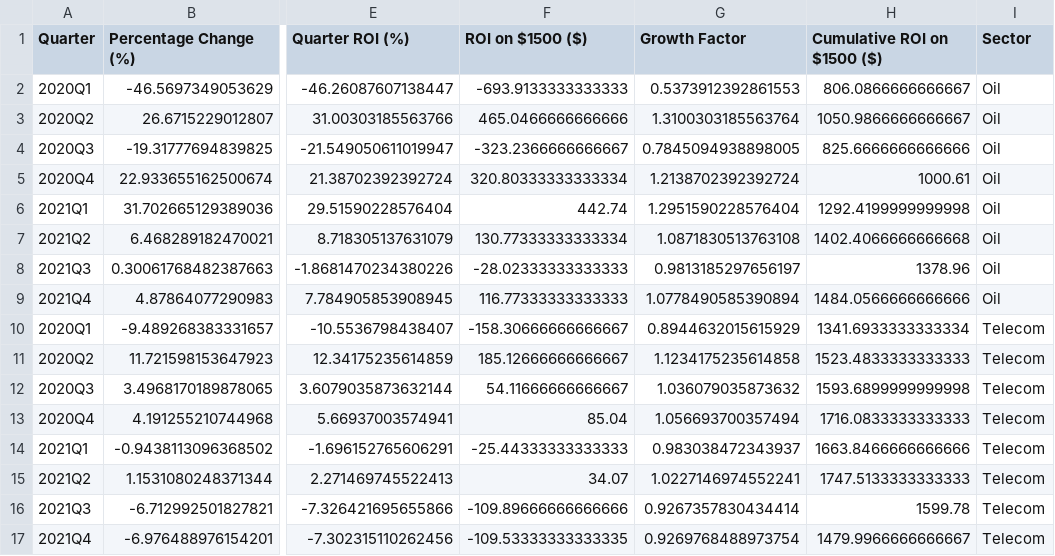
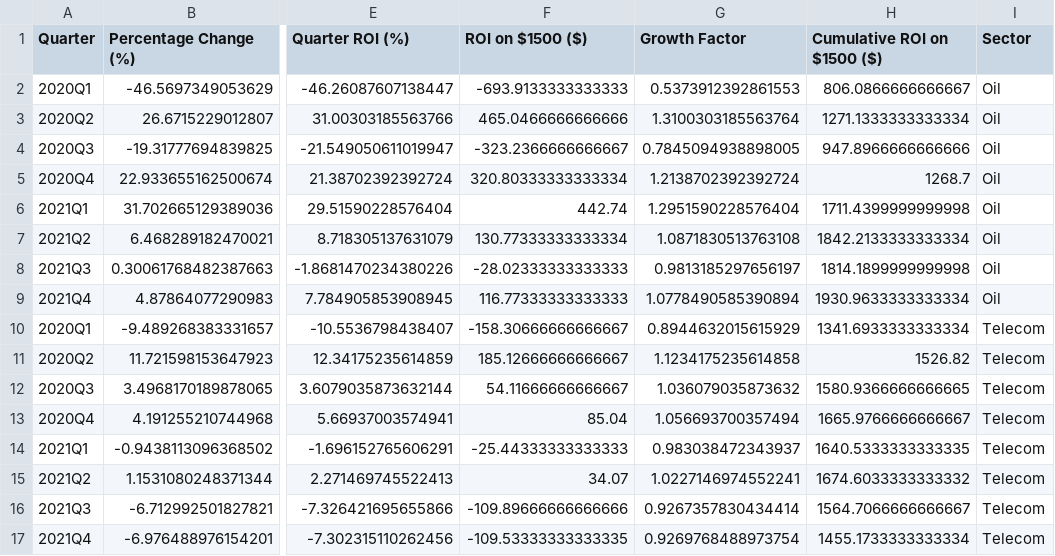
Before and after one commit to juanbracho/UT_Module16, a CSV file: data/outputs/mean_results_data.csv, drawn as a sheet; only a part is shown, gaps mark what is left out; the diff names each change by its address in the sheet, - before the commit and + after, or states it on an @@ line.

```diff
--- a/data/outputs/mean_results_data.csv
+++ b/data/outputs/mean_results_data.csv
-H3 (Cumulative ROI on $1500 ($)): 1050.9866666666667
+H3 (Cumulative ROI on $1500 ($)): 1271.1333333333334
-H4 (Cumulative ROI on $1500 ($)): 825.6666666666666
+H4 (Cumulative ROI on $1500 ($)): 947.8966666666666
-H5 (Cumulative ROI on $1500 ($)): 1000.61
+H5 (Cumulative ROI on $1500 ($)): 1268.7
-H6 (Cumulative ROI on $1500 ($)): 1292.4199999999998
+H6 (Cumulative ROI on $1500 ($)): 1711.4399999999998
-H7 (Cumulative ROI on $1500 ($)): 1402.4066666666668
+H7 (Cumulative ROI on $1500 ($)): 1842.2133333333334
-H8 (Cumulative ROI on $1500 ($)): 1378.96
+H8 (Cumulative ROI on $1500 ($)): 1814.1899999999998
-H9 (Cumulative ROI on $1500 ($)): 1484.0566666666666
+H9 (Cumulative ROI on $1500 ($)): 1930.9633333333334
-H11 (Cumulative ROI on $1500 ($)): 1523.4833333333333
+H11 (Cumulative ROI on $1500 ($)): 1526.82
-H12 (Cumulative ROI on $1500 ($)): 1593.6899999999998
+H12 (Cumulative ROI on $1500 ($)): 1580.9366666666665
-H13 (Cumulative ROI on $1500 ($)): 1716.0833333333333
+H13 (Cumulative ROI on $1500 ($)): 1665.9766666666667
-H14 (Cumulative ROI on $1500 ($)): 1663.8466666666666
+H14 (Cumulative ROI on $1500 ($)): 1640.5333333333335
-H15 (Cumulative ROI on $1500 ($)): 1747.5133333333333
+H15 (Cumulative ROI on $1500 ($)): 1674.6033333333332
-H16 (Cumulative ROI on $1500 ($)): 1599.78
+H16 (Cumulative ROI on $1500 ($)): 1564.7066666666667
-H17 (Cumulative ROI on $1500 ($)): 1479.9966666666667
+H17 (Cumulative ROI on $1500 ($)): 1455.1733333333334
```
Also changed, not shown: data/outputs/combined_filtered_data.csv, data/outputs/combined_results.csv, 16 other files.
